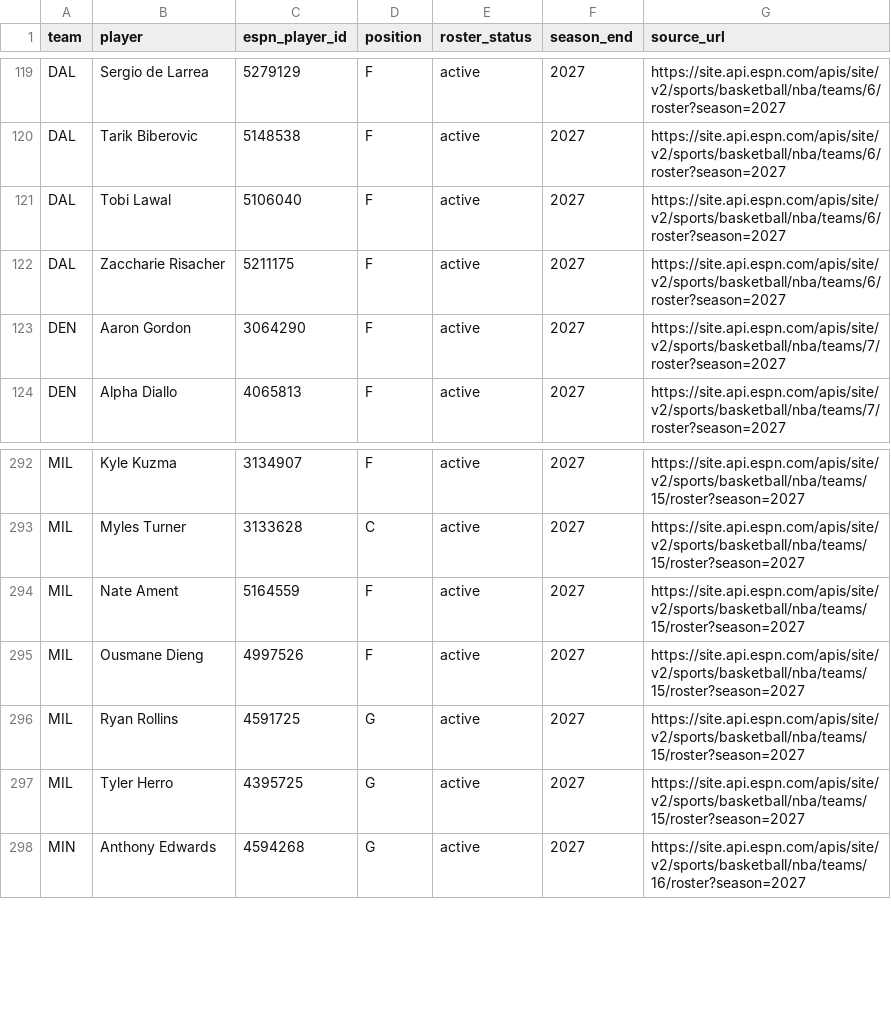
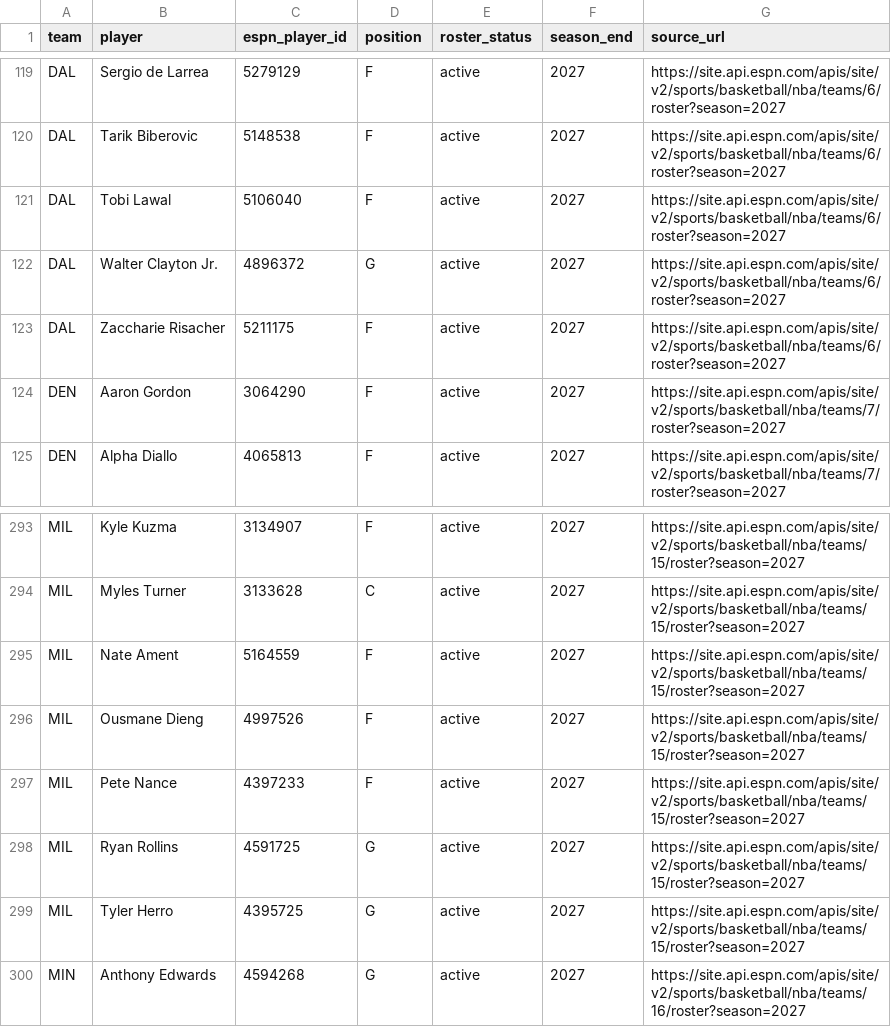
Before and after one commit to serocky/nba-props-alerts, a CSV file: data/current_rosters_2026_27.csv, drawn as a sheet; only a part is shown, gaps mark what is left out; the diff names each change by its address in the sheet, - before the commit and + after, or states it on an @@ line.

Commit message:
Update verified 2026-27 NBA rosters [skip ci]

```diff
--- a/data/current_rosters_2026_27.csv
+++ b/data/current_rosters_2026_27.csv
+row 122: DAL | Walter Clayton Jr. | 4896372 | G | active | 2027 | https://site.api.espn.com/apis/site/v2/sports/basketball/nba/teams/6/roster?season=2027
+row 297: MIL | Pete Nance | 4397233 | F | active | 2027 | https://site.api.espn.com/apis/site/v2/sports/basketball/nba/teams/15/roster?season=2027
```
Also changed, not shown: data/roster_comparison_2026_27.csv, 1 other file.
